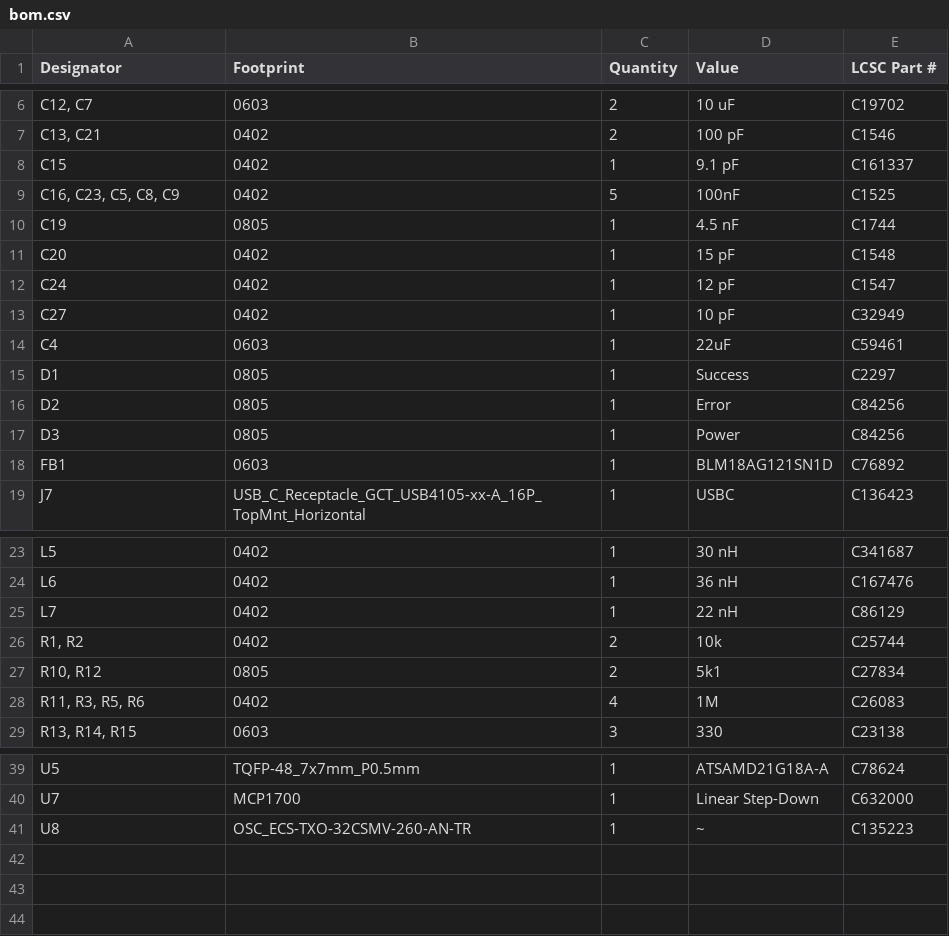
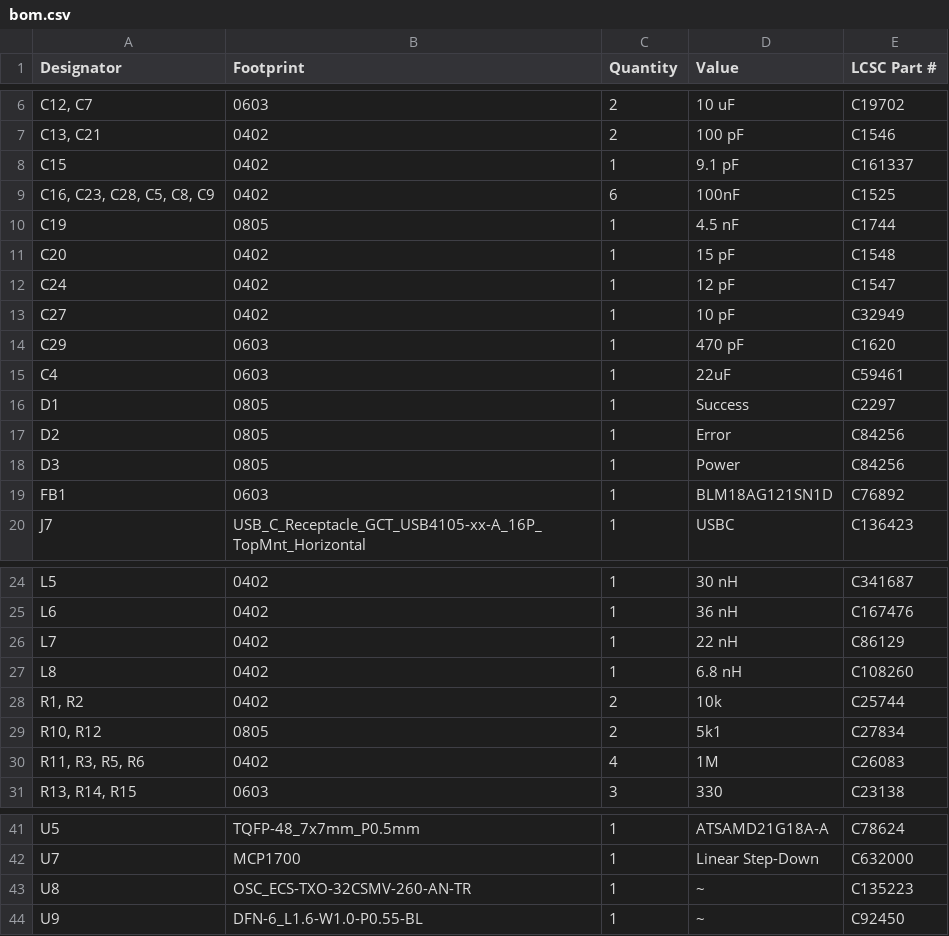
Before and after one commit to New-England-Weather-Balloon-Society/Tiny4FSK, a CSV file: PCB + Schematic/Rev. 4/Production/bom.csv, drawn as a sheet; only a part is shown, gaps mark what is left out; the diff names each change by its address in the sheet, - before the commit and + after, or states it on an @@ line.

```diff
--- a/PCB + Schematic/Rev. 4/Production/bom.csv
+++ b/PCB + Schematic/Rev. 4/Production/bom.csv
-A9 (Designator): C16, C23, C5, C8, C9
+A9 (Designator): C16, C23, C28, C5, C8, C9
-C9 (Quantity): 5
+C9 (Quantity): 6
+row 14: C29 | 0603 | 1 | 470 pF | C1620
+row 27: L8 | 0402 | 1 | 6.8 nH | C108260
+row 44: U9 | DFN-6_L1.6-W1.0-P0.55-BL | 1 | ~ | C92450
```
Also changed, not shown: PCB + Schematic/Rev. 4/Production/Tiny4FSK-top-pos.csv, PCB + Schematic/Rev. 4/Production/centroid.csv, 26 other files.
